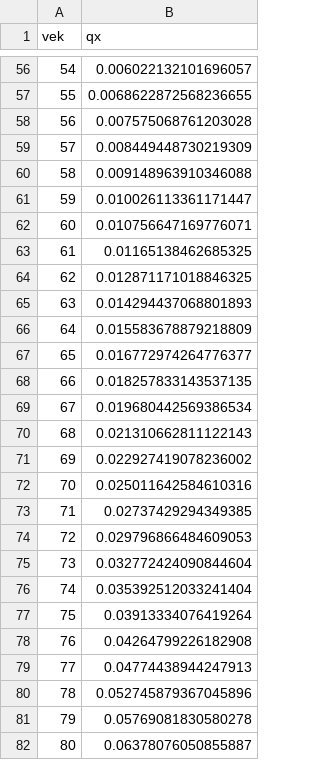
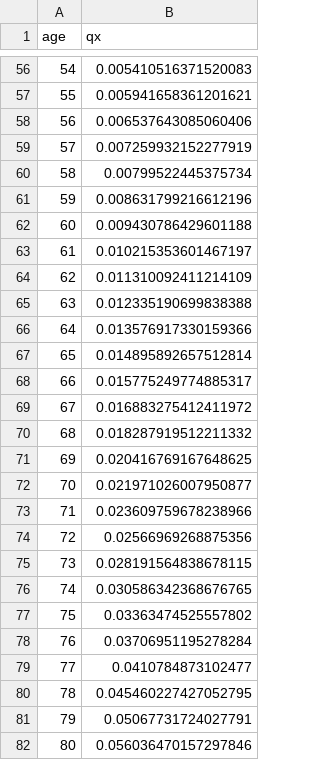
Before and after one commit to ViktorBoc/dp-ra-var-streamlit, a CSV file: data/assumptions/mortality.csv, drawn as a sheet; only a part is shown, gaps mark what is left out; the diff covers the shown part only.

```diff
--- a/data/assumptions/mortality.csv
+++ b/data/assumptions/mortality.csv
@@ -1 +1 @@
-vek,qx
+age,qx
@@ -56,27 +56,27 @@
-54,0.006022132101696057
-55,0.0068622872568236655
-56,0.007575068761203028
-57,0.008449448730219309
-58,0.009148963910346088
-59,0.010026113361171447
-60,0.010756647169776071
-61,0.01165138462685325
-62,0.012871171018846325
-63,0.014294437068801893
-64,0.015583678879218809
-65,0.016772974264776377
-66,0.018257833143537135
-67,0.019680442569386534
-68,0.021310662811122143
-69,0.022927419078236002
-70,0.025011642584610316
-71,0.02737429294349385
-72,0.029796866484609053
-73,0.032772424090844604
-74,0.035392512033241404
-75,0.03913334076419264
-76,0.04264799226182908
-77,0.04774438944247913
-78,0.052745879367045896
-79,0.05769081830580278
-80,0.06378076050855887
+54,0.005410516371520083
+55,0.005941658361201621
+56,0.006537643085060406
+57,0.007259932152277919
+58,0.00799522445375734
+59,0.008631799216612196
+60,0.009430786429601188
+61,0.010215353601467197
+62,0.011310092411214109
+63,0.012335190699838388
+64,0.013576917330159366
+65,0.014895892657512814
+66,0.015775249774885317
+67,0.016883275412411972
+68,0.018287919512211332
+69,0.020416769167648625
+70,0.021971026007950877
+71,0.023609759678238966
+72,0.02566969268875356
+73,0.028191564838678115
+74,0.030586342368676765
+75,0.03363474525557802
+76,0.03706951195278284
+77,0.0410784873102477
+78,0.045460227427052795
+79,0.05067731724027791
+80,0.056036470157297846
```
Also changed, not shown: 78 edited cells elsewhere in this file, data/assumptions/lapse_rates.csv, 7 other files.
